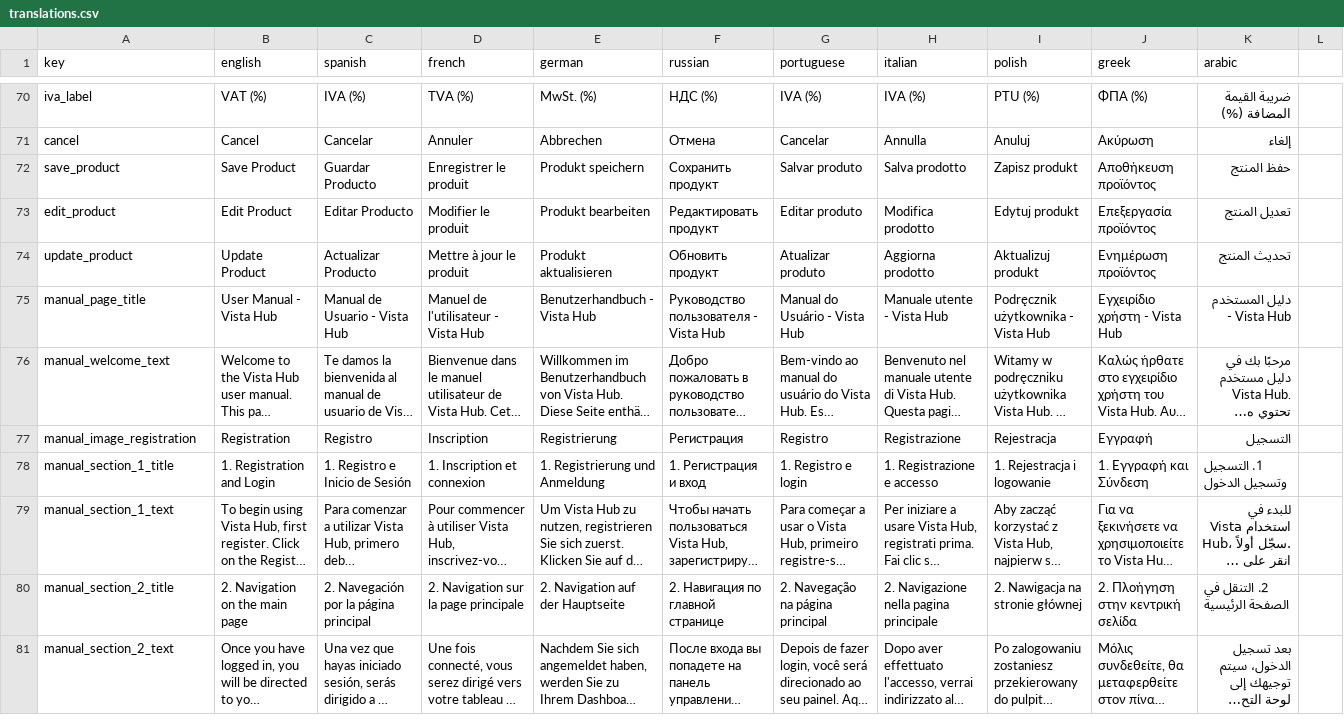
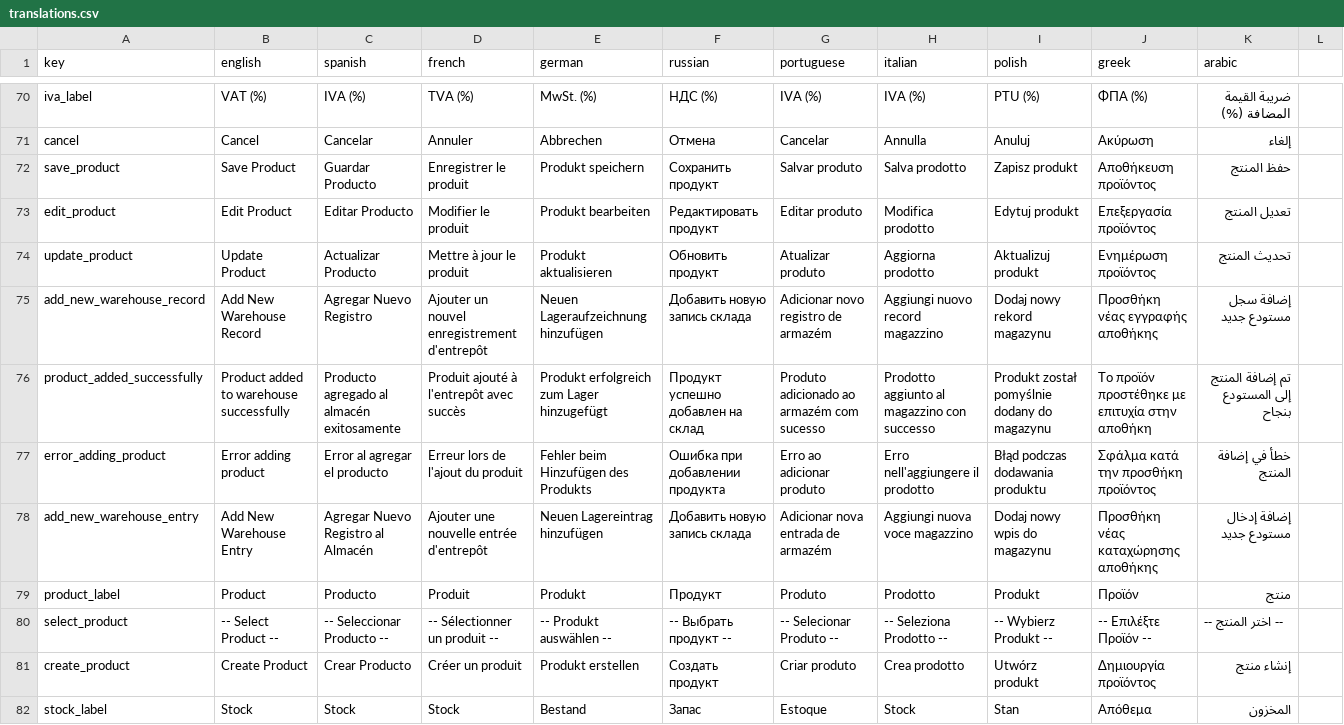
Before and after one commit to Andre1z/VistaHub-Andrei, a CSV file: translations.csv, drawn as a sheet; only a part is shown, gaps mark what is left out; the shorter side is filled out with more unchanged rows; long unchanged cells end in …; the diff covers the shown part only.

```diff
--- a/translations.csv
+++ b/translations.csv
@@ -74 +74,9 @@ edit_product,Edit Product,Editar Producto,Modifier le produit,Produkt bearbeiten
 update_product,Update Product,Actualizar Producto,Mettre à jour le produit,Produkt aktualisieren,Обновить продукт,Atualizar produto,Aggiorna prodotto,Aktualizuj produkt,Ενημέρωση προϊόντος,تحديث المنتج
+add_new_warehouse_record,Add New Warehouse Record,Agregar Nuevo Registro,Ajouter un nouvel enregistrement d'entrepôt,Neuen Lageraufzeichnung hinzufügen,Добавить новую запись склада,Adicionar novo registro de armazém,Aggiungi nuovo record magazzino,Dodaj nowy rekord magazynu,Προσθήκη νέας εγγραφής αποθήκης,إضافة سجل مستودع جديد
+product_added_successfully,Product added to warehouse successfully,Producto agregado al almacén exitosamente,Produit ajouté à l'entrepôt avec succès,Produkt erfolgreich zum Lager hinzugefügt,Продукт успешно добавлен на склад,Produto adicionado ao armazém com sucesso,Prodotto aggiunto al magazzino con successo,Produkt został pomyślnie dodany do magazynu,Το προϊόν προστέθηκε με επιτυχία στην αποθήκη,تم إضافة المنتج إلى المستودع بنجاح
+error_adding_product,Error adding product,Error al agregar el producto,Erreur lors de l'ajout du produit,Fehler beim Hinzufügen des Produkts,Ошибка при добавлении продукта,Erro ao adicionar produto,Erro nell'aggiungere il prodotto,Błąd podczas dodawania produktu,Σφάλμα κατά την προσθήκη προϊόντος,خطأ في إضافة المنتج
+add_new_warehouse_entry,Add New Warehouse Entry,Agregar Nuevo Registro al Almacén,Ajouter une nouvelle entrée d'entrepôt,Neuen Lagereintrag hinzufügen,Добавить новую запись склада,Adicionar nova entrada de armazém,Aggiungi nuova voce magazzino,Dodaj nowy wpis do magazynu,Προσθήκη νέας καταχώρησης αποθήκης,إضافة إدخال مستودع جديد
+product_label,Product,Producto,Produit,Produkt,Продукт,Produto,Prodotto,Produkt,Προϊόν,منتج
+select_product,-- Select Product --,-- Seleccionar Producto --,-- Sélectionner un produit --,-- Produkt auswählen --,-- Выбрать продукт --,-- Selecionar Produto --,-- Seleziona Prodotto --,-- Wybierz Produkt --,-- Επιλέξτε Προϊόν --,-- اختر المنتج --
+create_product,Create Product,Crear Producto,Créer un produit,Produkt erstellen,Создать продукт,Criar produto,Crea prodotto,Utwórz produkt,Δημιουργία προϊόντος,إنشاء منتج
+stock_label,Stock,Stock,Stock,Bestand,Запас,Estoque,Stock,Stan,Απόθεμα,المخزون
```
Also changed, not shown: 7 added rows elsewhere in this file, 3 other files.
